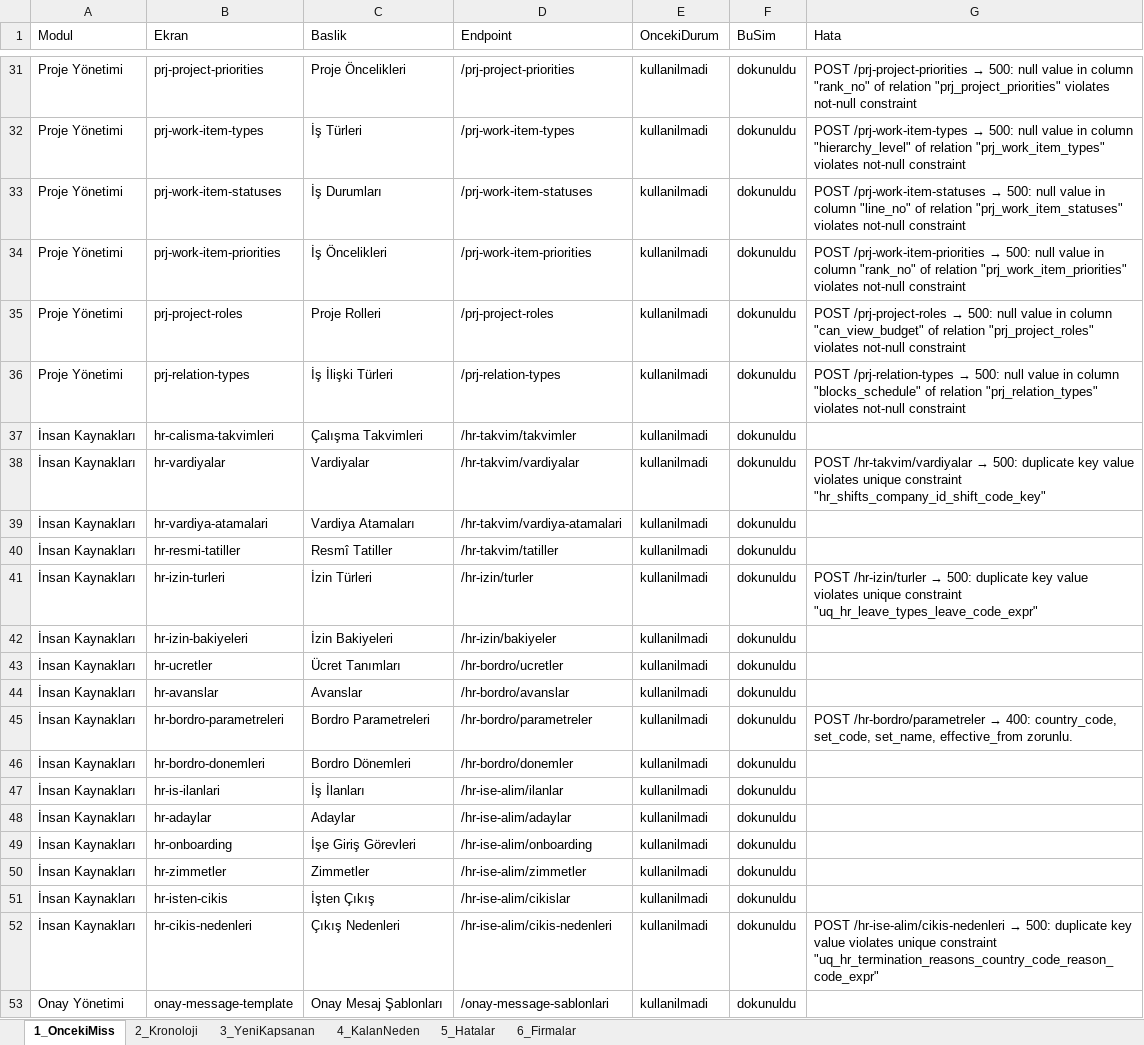
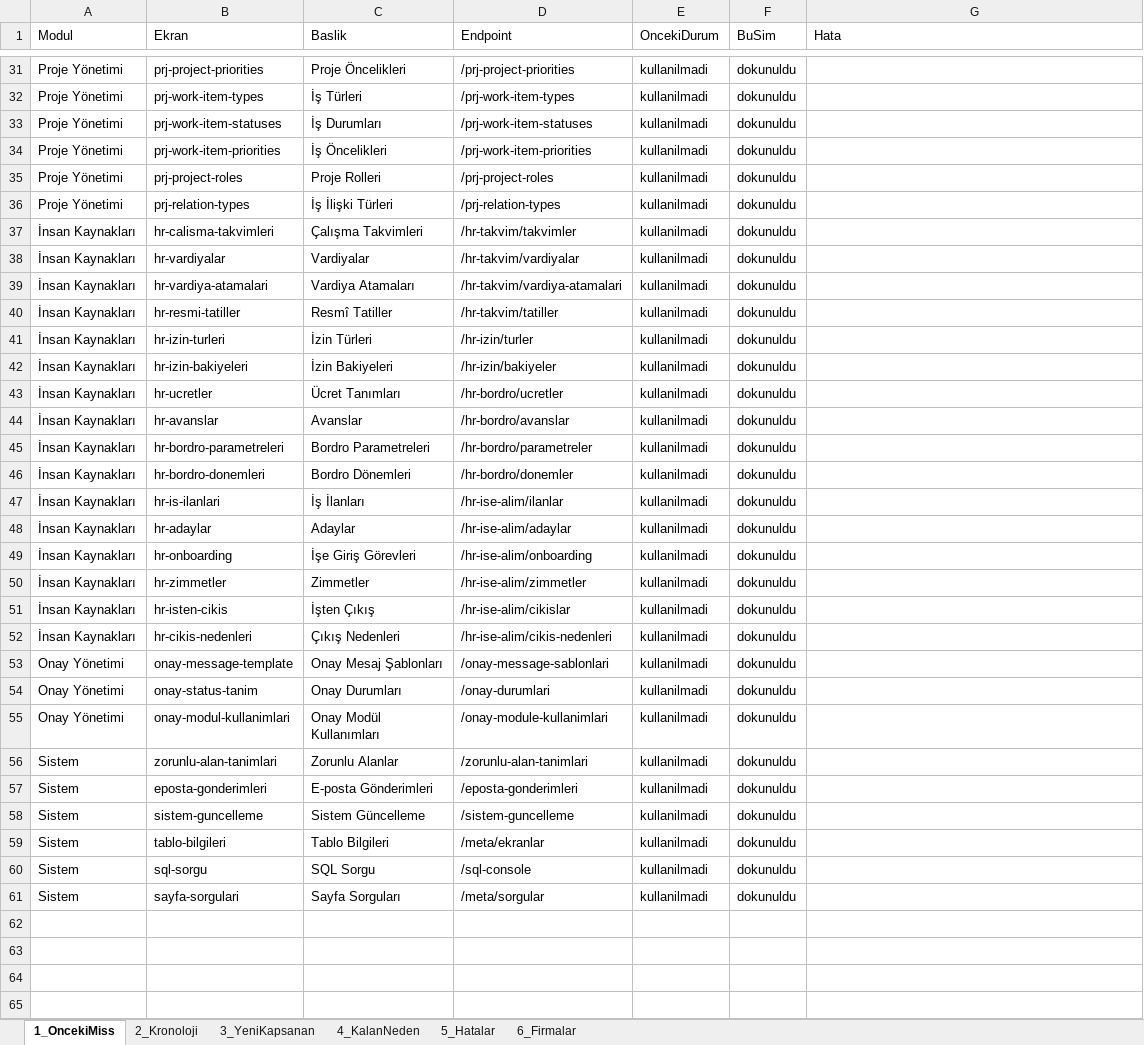
Before and after one commit to ktbkaa/erp-backend, an Excel workbook: docs/system/sim-iki-sektor-eksik-ekran-audit.xlsx, sheet 1_OncekiMiss, drawn as a sheet; only a part is shown, gaps mark what is left out; the shorter side is filled out with more unchanged rows; values as stored, in another font and other column widths than the file's, no borders; the diff covers the shown part only; the diff names each change by its address in the sheet, - before the commit and + after, or states it on an @@ line.

```diff
--- a/docs/system/sim-iki-sektor-eksik-ekran-audit.xlsx (sheet 1_OncekiMiss)
+++ b/docs/system/sim-iki-sektor-eksik-ekran-audit.xlsx (sheet 1_OncekiMiss)
@@ G31 (Hata): POST /prj-project-priorities → 500: null value in column "rank_no" of relation "prj_project_priorities" violates not-null constraint → (empty) @@
@@ G32 (Hata): POST /prj-work-item-types → 500: null value in column "hierarchy_level" of relation "prj_work_item_types" violates not-null constraint → (empty) @@
@@ G33 (Hata): POST /prj-work-item-statuses → 500: null value in column "line_no" of relation "prj_work_item_statuses" violates not-null constraint → (empty) @@
@@ G34 (Hata): POST /prj-work-item-priorities → 500: null value in column "rank_no" of relation "prj_work_item_priorities" violates not-null constraint → (empty) @@
@@ G35 (Hata): POST /prj-project-roles → 500: null value in column "can_view_budget" of relation "prj_project_roles" violates not-null constraint → (empty) @@
@@ G36 (Hata): POST /prj-relation-types → 500: null value in column "blocks_schedule" of relation "prj_relation_types" violates not-null constraint → (empty) @@
@@ G38 (Hata): POST /hr-takvim/vardiyalar → 500: duplicate key value violates unique constraint "hr_shifts_company_id_shift_code_key" → (empty) @@
@@ G41 (Hata): POST /hr-izin/turler → 500: duplicate key value violates unique constraint "uq_hr_leave_types_leave_code_expr" → (empty) @@
@@ G45 (Hata): POST /hr-bordro/parametreler → 400: country_code, set_code, set_name, effective_from zorunlu. → (empty) @@
@@ G52 (Hata): POST /hr-ise-alim/cikis-nedenleri → 500: duplicate key value violates unique constraint "uq_hr_termination_reasons_country_code_reason_code_expr" → (empty) @@
```
Also changed, not shown: 14 edited cells elsewhere in this sheet, sheet 2_Kronoloji, sheet 5_Hatalar, docs/system/sim-adgida-egepack-audit.xlsx, 10 other files.
